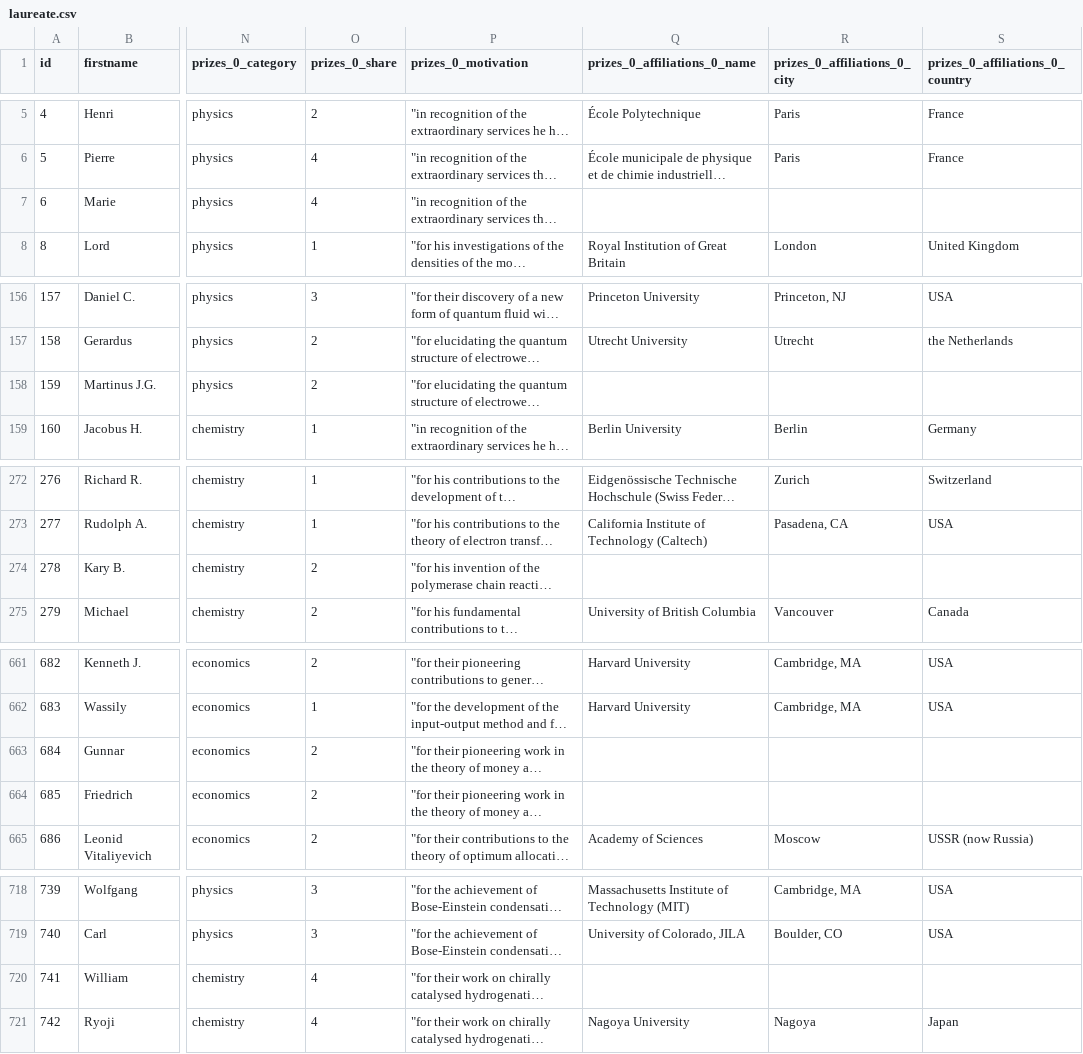
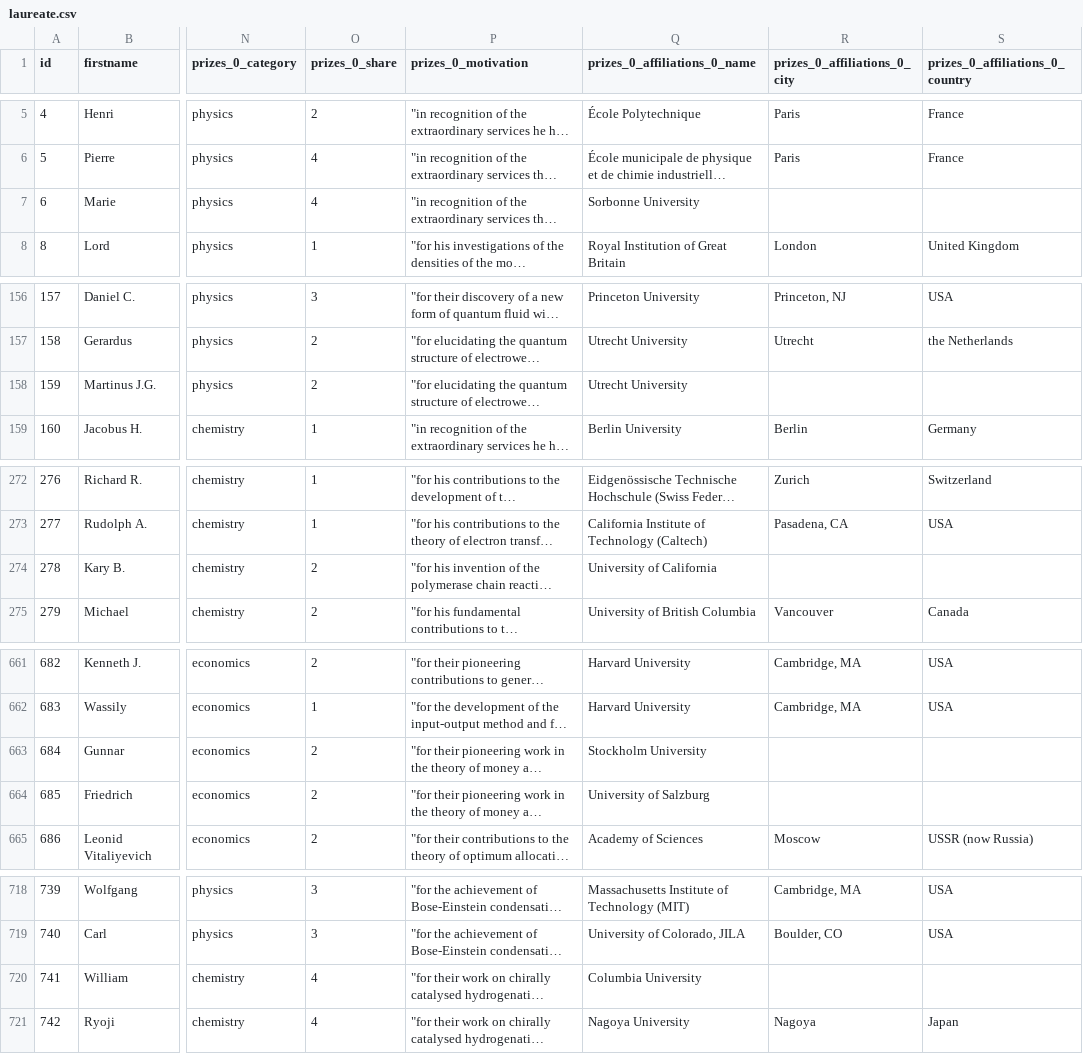
Before and after one commit to RicardoVictor/visu, a CSV file: laureate.csv, drawn as a sheet; only a part is shown, gaps mark what is left out; long unchanged cells end in …; the diff covers the shown part only; the diff names each change by its address in the sheet, - before the commit and + after, or states it on an @@ line.

Commit message:
universidades

```diff
--- a/laureate.csv
+++ b/laureate.csv
-Q7 (prizes_0_affiliations_0_name): (empty)
+Q7 (prizes_0_affiliations_0_name): Sorbonne University
-Q158 (prizes_0_affiliations_0_name): (empty)
+Q158 (prizes_0_affiliations_0_name): Utrecht University
-Q274 (prizes_0_affiliations_0_name): (empty)
+Q274 (prizes_0_affiliations_0_name): University of California
-Q663 (prizes_0_affiliations_0_name): (empty)
+Q663 (prizes_0_affiliations_0_name): Stockholm University
-Q664 (prizes_0_affiliations_0_name): (empty)
+Q664 (prizes_0_affiliations_0_name): University of Salzburg
-Q720 (prizes_0_affiliations_0_name): (empty)
+Q720 (prizes_0_affiliations_0_name): Columbia University
```
Also changed, not shown: 1 edited cell elsewhere in this file.
